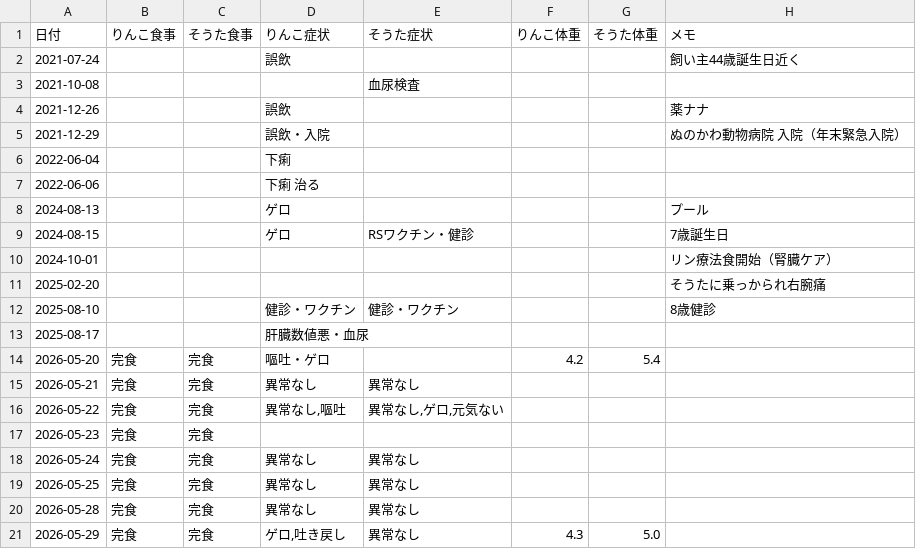
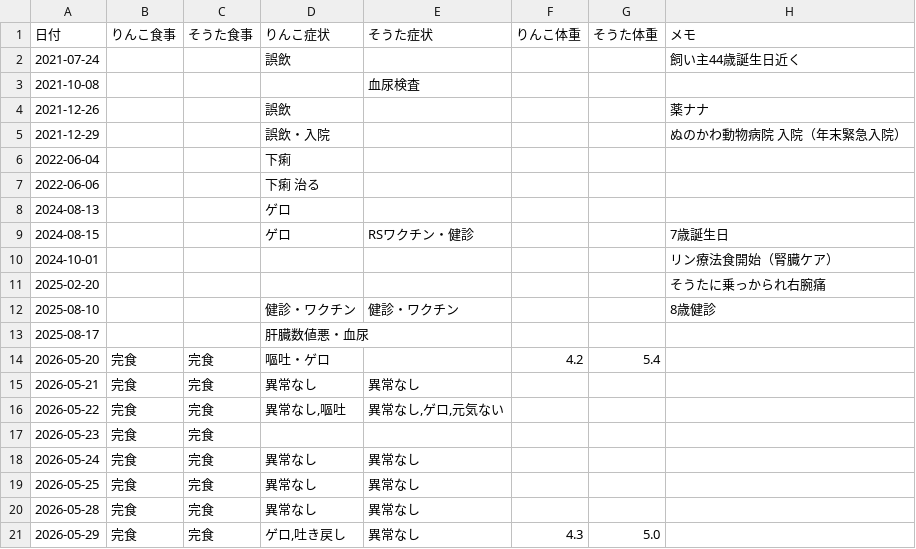
Before and after one commit to zeph94zeph/health-weather-cats, a CSV file: 猫の健康記録.csv, drawn as a sheet.

Commit message:
Update 猫の健康記録.csv

```diff
--- a/猫の健康記録.csv
+++ b/猫の健康記録.csv
@@ -7,3 +7,3 @@
 2022-06-06,,,下痢 治る,,,,
-2024-08-13,,,ゲロ,,,,プール
+2024-08-13,,,ゲロ,,,,
 2024-08-15,,,ゲロ,RSワクチン・健診,,,7歳誕生日
```
